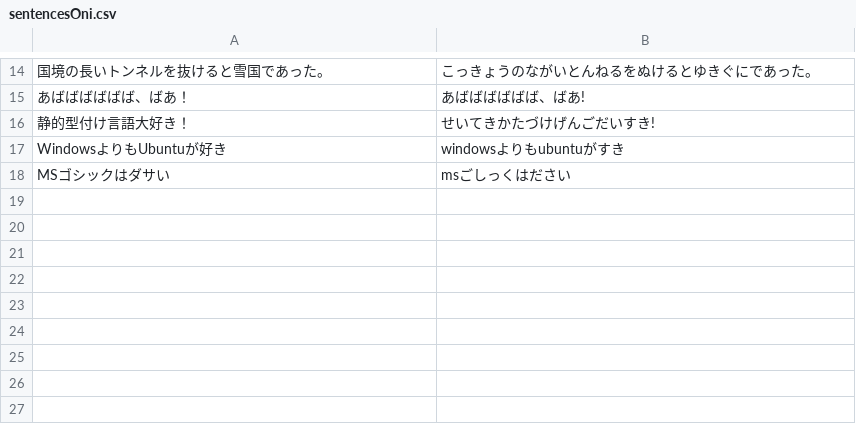
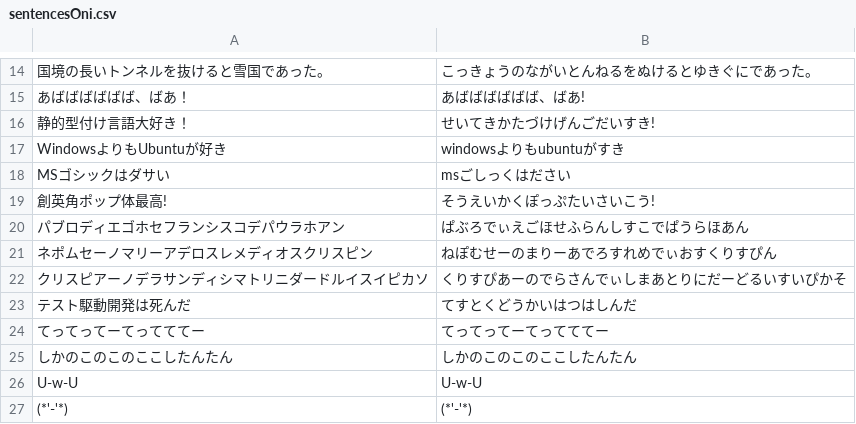
Before and after one commit to taisukef/hanabi-touch, a CSV file: private/sentencesOni.csv, drawn as a sheet; only a part is shown, gaps mark what is left out.

Commit message:
[add] 難易度鬼の文言を追加

```diff
--- a/private/sentencesOni.csv
+++ b/private/sentencesOni.csv
@@ -18 +18,10 @@ WindowsよりもUbuntuが好き,windowsよりもubuntuがすき
 MSゴシックはダサい,msごしっくはださい
+創英角ポップ体最高!,そうえいかくぽっぷたいさいこう!
+パブロディエゴホセフランシスコデパウラホアン,ぱぶろでぃえごほせふらんしすこでぱうらほあん
+ネポムセーノマリーアデロスレメディオスクリスピン,ねぽむせーのまりーあでろすれめでぃおすくりすぴん
+クリスピアーノデラサンディシマトリニダードルイスイピカソ,くりすぴあーのでらさんでぃしまあとりにだーどるいすいぴかそ
+テスト駆動開発は死んだ,てすとくどうかいはつはしんだ
+てってってーてってててー,てってってーてってててー
+しかのこのこのここしたんたん,しかのこのこのここしたんたん
+U-w-U,U-w-U
+(*'-'*),(*'-'*)
```
